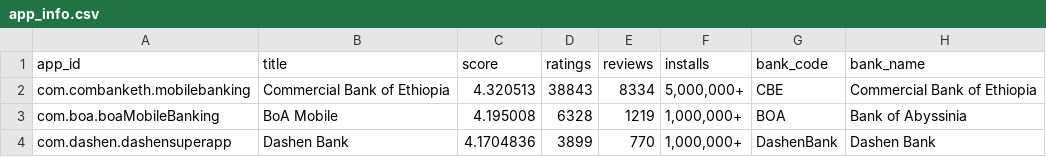
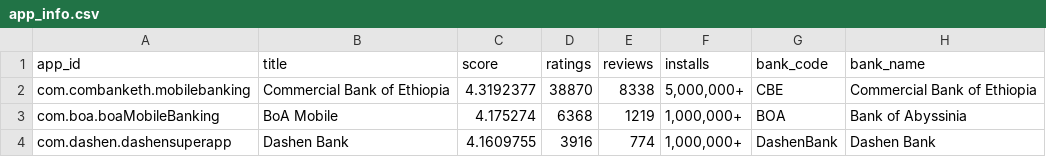
Before and after one commit to muhajirhualis/KAIM_Week2, a CSV file: data/raw/app_info.csv, drawn as a sheet.

Commit message:
feat(task-1): Complete Data Scraping  and Preprocessing

```diff
--- a/data/raw/app_info.csv
+++ b/data/raw/app_info.csv
@@ -1,4 +1,4 @@
 app_id,title,score,ratings,reviews,installs,bank_code,bank_name
-com.combanketh.mobilebanking,Commercial Bank of Ethiopia,4.320513,38843,8334,"5,000,000+",CBE,Commercial Bank of Ethiopia
-com.boa.boaMobileBanking,BoA Mobile,4.195008,6328,1219,"1,000,000+",BOA,Bank of Abyssinia
-com.dashen.dashensuperapp,Dashen Bank,4.1704836,3899,770,"1,000,000+",DashenBank,Dashen Bank
+com.combanketh.mobilebanking,Commercial Bank of Ethiopia,4.3192377,38870,8338,"5,000,000+",CBE,Commercial Bank of Ethiopia
+com.boa.boaMobileBanking,BoA Mobile,4.175274,6368,1219,"1,000,000+",BOA,Bank of Abyssinia
+com.dashen.dashensuperapp,Dashen Bank,4.1609755,3916,774,"1,000,000+",DashenBank,Dashen Bank
```
Also changed, not shown: 7 other files.
